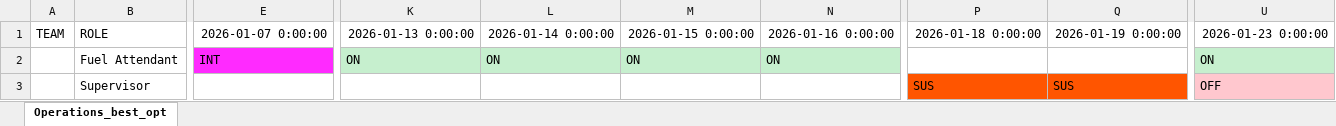
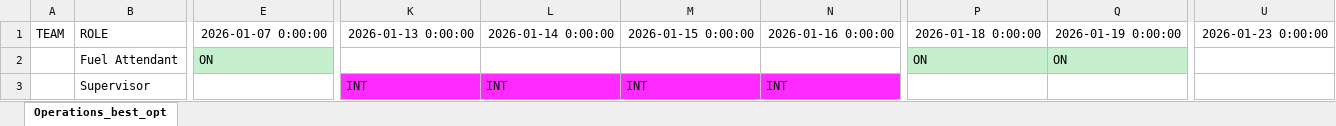
Before and after one commit to joseggch15/inboundoutbound, an Excel workbook: PlanStaffNewmont.xlsx, sheet Operations_best_opt, drawn as a sheet; only a part is shown, gaps mark what is left out; values as stored, in another font and other column widths than the file's, no borders; the diff covers the shown part only; the diff names each change by its address in the sheet, - before the commit and + after, or states it on an @@ line.

```diff
--- a/PlanStaffNewmont.xlsx (sheet Operations_best_opt)
+++ b/PlanStaffNewmont.xlsx (sheet Operations_best_opt)
-E2: INT
+E2: ON
-E2 fill: #FF2AFF
+E2 fill: #C6EFCE
-K2: ON
+K2: (empty)
-K2:N2 fill: #C6EFCE
+K2:N2 fill: none
-L2: ON
+L2: (empty)
-M2: ON
+M2: (empty)
-N2: ON
+N2: (empty)
-P2: (empty)
+P2: ON
-P2:Q2 fill: none
+P2:Q2 fill: #C6EFCE
-Q2: (empty)
+Q2: ON
-U2 fill: #C6EFCE
+U2 fill: none
-U2: ON
+U2: (empty)
-K3: (empty)
+K3: INT
-K3:N3 fill: none
+K3:N3 fill: #FF2AFF
-L3: (empty)
+L3: INT
-M3: (empty)
+M3: INT
-N3: (empty)
+N3: INT
-P3:Q3 fill: #FF5500
+P3:Q3 fill: none
-P3: SUS
+P3: (empty)
-Q3: SUS
+Q3: (empty)
-U3: OFF
+U3: (empty)
-U3 fill: #FFC7CE
+U3 fill: none
```
Also changed, not shown: 19 edited cells and cell formats elsewhere in this sheet, 2 other files.
